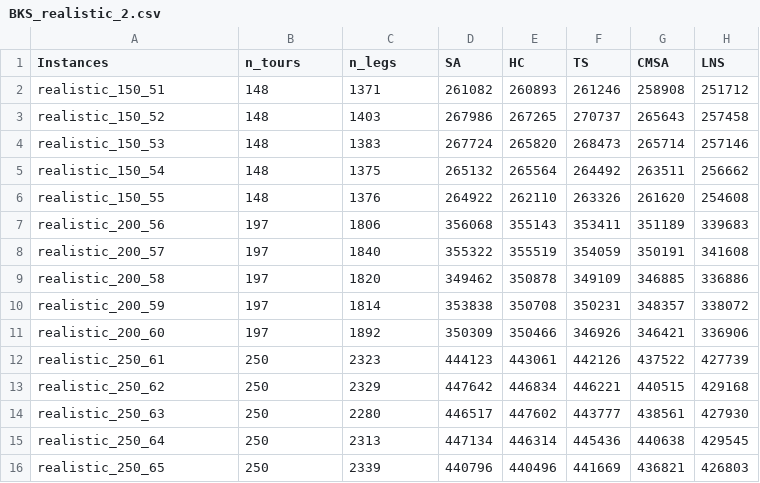
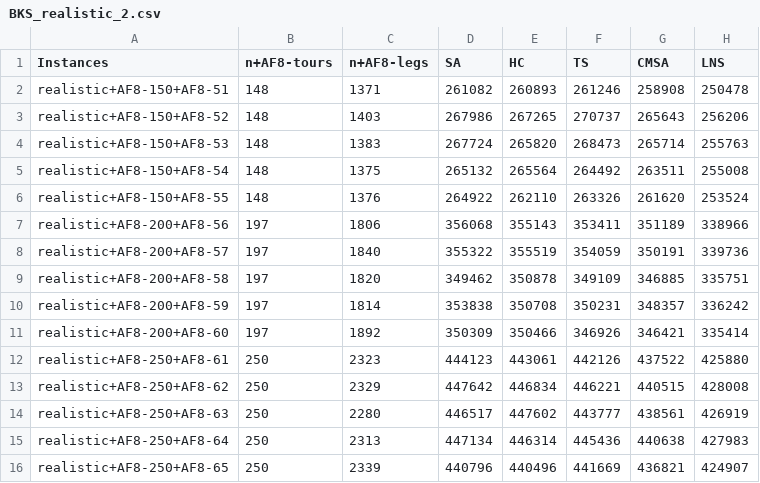
Before and after one commit to TomManMaz/tommanmaz.github.io, a CSV file: BKS_realistic_2.csv, drawn as a sheet.

```diff
--- a/BKS_realistic_2.csv
+++ b/BKS_realistic_2.csv
@@ -1,16 +1,16 @@
-Instances,n_tours,n_legs,SA,HC,TS,CMSA,LNS
-realistic_150_51,148,1371,261082,260893,261246,258908,251712
-realistic_150_52,148,1403,267986,267265,270737,265643,257458
-realistic_150_53,148,1383,267724,265820,268473,265714,257146
-realistic_150_54,148,1375,265132,265564,264492,263511,256662
-realistic_150_55,148,1376,264922,262110,263326,261620,254608
-realistic_200_56,197,1806,356068,355143,353411,351189,339683
-realistic_200_57,197,1840,355322,355519,354059,350191,341608
-realistic_200_58,197,1820,349462,350878,349109,346885,336886
-realistic_200_59,197,1814,353838,350708,350231,348357,338072
-realistic_200_60,197,1892,350309,350466,346926,346421,336906
-realistic_250_61,250,2323,444123,443061,442126,437522,427739
-realistic_250_62,250,2329,447642,446834,446221,440515,429168
-realistic_250_63,250,2280,446517,447602,443777,438561,427930
-realistic_250_64,250,2313,447134,446314,445436,440638,429545
-realistic_250_65,250,2339,440796,440496,441669,436821,426803
+Instances,n+AF8-tours,n+AF8-legs,SA,HC,TS,CMSA,LNS
+realistic+AF8-150+AF8-51,148,1371,261082,260893,261246,258908,250478
+realistic+AF8-150+AF8-52,148,1403,267986,267265,270737,265643,256206
+realistic+AF8-150+AF8-53,148,1383,267724,265820,268473,265714,255763
+realistic+AF8-150+AF8-54,148,1375,265132,265564,264492,263511,255008
+realistic+AF8-150+AF8-55,148,1376,264922,262110,263326,261620,253524
+realistic+AF8-200+AF8-56,197,1806,356068,355143,353411,351189,338966
+realistic+AF8-200+AF8-57,197,1840,355322,355519,354059,350191,339736
+realistic+AF8-200+AF8-58,197,1820,349462,350878,349109,346885,335751
+realistic+AF8-200+AF8-59,197,1814,353838,350708,350231,348357,336242
+realistic+AF8-200+AF8-60,197,1892,350309,350466,346926,346421,335414
+realistic+AF8-250+AF8-61,250,2323,444123,443061,442126,437522,425880
+realistic+AF8-250+AF8-62,250,2329,447642,446834,446221,440515,428008
+realistic+AF8-250+AF8-63,250,2280,446517,447602,443777,438561,426919
+realistic+AF8-250+AF8-64,250,2313,447134,446314,445436,440638,427983
+realistic+AF8-250+AF8-65,250,2339,440796,440496,441669,436821,424907
```
Also changed, not shown: BKS_realistic_1.csv, 3 other files.
